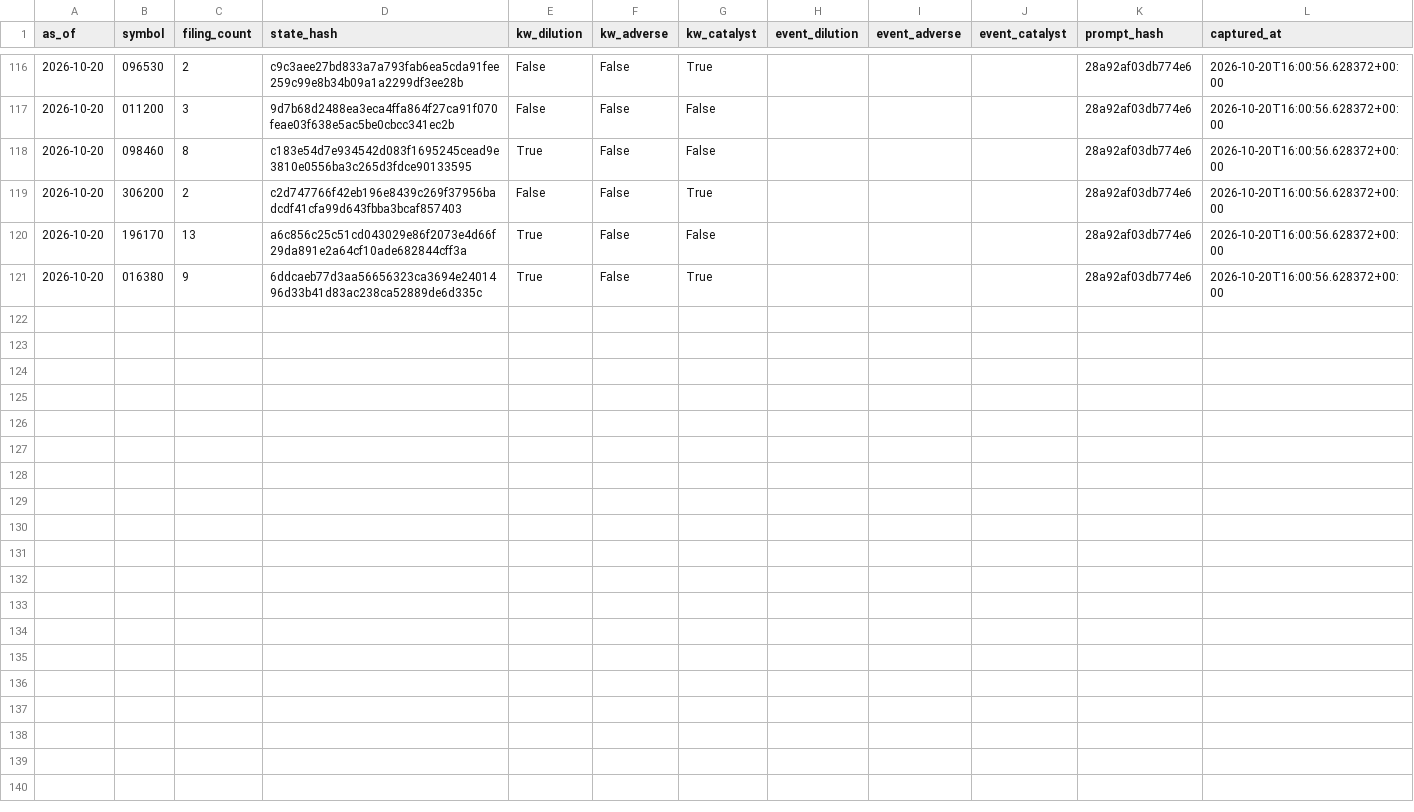
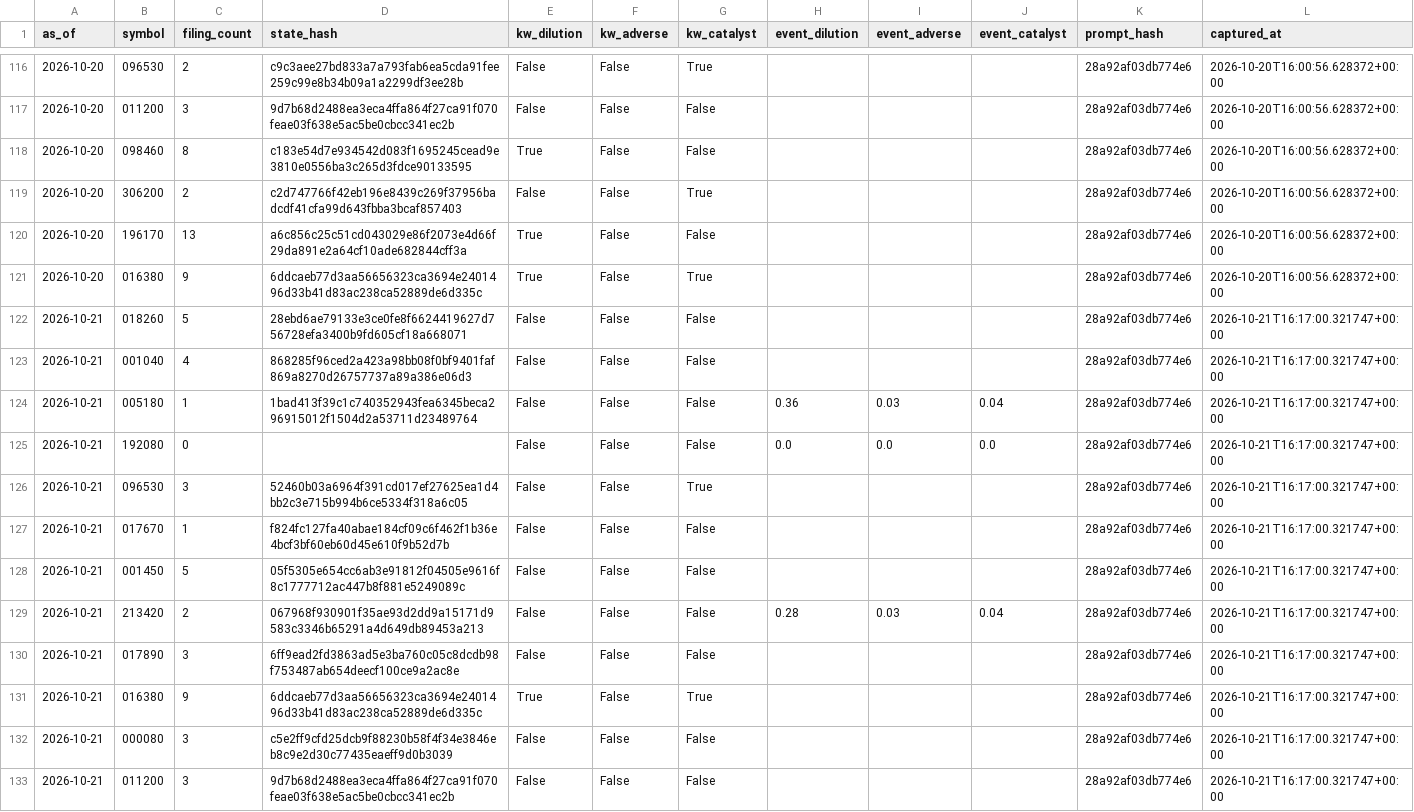
Before and after one commit to LEOSONG727/kis-foreign-flow-report, a CSV file: data/jev_event_live.csv, drawn as a sheet; only a part is shown, gaps mark what is left out; the diff names each change by its address in the sheet, - before the commit and + after, or states it on an @@ line.

```diff
--- a/data/jev_event_live.csv
+++ b/data/jev_event_live.csv
+row 122: 2026-10-21 | 018260 | 5 | 28ebd6ae79133e3ce0fe8f6624419627d756728efa3400b9fd605cf18a668071 | False | False | False |  |  |  | 28a92af03db774e6 | 2026-10-21T16:17:00.321747+00:00
+row 123: 2026-10-21 | 001040 | 4 | 868285f96ced2a423a98bb08f0bf9401faf869a8270d26757737a89a386e06d3 | False | False | False |  |  |  | 28a92af03db774e6 | 2026-10-21T16:17:00.321747+00:00
+row 124: 2026-10-21 | 005180 | 1 | 1bad413f39c1c740352943fea6345beca296915012f1504d2a53711d23489764 | False | False | False | 0.36 | 0.03 | 0.04 | 28a92af03db774e6 | 2026-10-21T16:17:00.321747+00:00
+row 125: 2026-10-21 | 192080 | 0 |  | False | False | False | 0.0 | 0.0 | 0.0 | 28a92af03db774e6 | 2026-10-21T16:17:00.321747+00:00
+row 126: 2026-10-21 | 096530 | 3 | 52460b03a6964f391cd017ef27625ea1d4bb2c3e715b994b6ce5334f318a6c05 | False | False | True |  |  |  | 28a92af03db774e6 | 2026-10-21T16:17:00.321747+00:00
+row 127: 2026-10-21 | 017670 | 1 | f824fc127fa40abae184cf09c6f462f1b36e4bcf3bf60eb60d45e610f9b52d7b | False | False | False |  |  |  | 28a92af03db774e6 | 2026-10-21T16:17:00.321747+00:00
+row 128: 2026-10-21 | 001450 | 5 | 05f5305e654cc6ab3e91812f04505e9616f8c1777712ac447b8f881e5249089c | False | False | False |  |  |  | 28a92af03db774e6 | 2026-10-21T16:17:00.321747+00:00
+row 129: 2026-10-21 | 213420 | 2 | 067968f930901f35ae93d2dd9a15171d9583c3346b65291a4d649db89453a213 | False | False | False | 0.28 | 0.03 | 0.04 | 28a92af03db774e6 | 2026-10-21T16:17:00.321747+00:00
+row 130: 2026-10-21 | 017890 | 3 | 6ff9ead2fd3863ad5e3ba760c05c8dcdb98f753487ab654deecf100ce9a2ac8e | False | False | False |  |  |  | 28a92af03db774e6 | 2026-10-21T16:17:00.321747+00:00
+row 131: 2026-10-21 | 016380 | 9 | 6ddcaeb77d3aa56656323ca3694e2401496d33b41d83ac238ca52889de6d335c | True | False | True |  |  |  | 28a92af03db774e6 | 2026-10-21T16:17:00.321747+00:00
+row 132: 2026-10-21 | 000080 | 3 | c5e2ff9cfd25dcb9f88230b58f4f34e3846eb8c9e2d30c77435eaeff9d0b3039 | False | False | False |  |  |  | 28a92af03db774e6 | 2026-10-21T16:17:00.321747+00:00
+row 133: 2026-10-21 | 011200 | 3 | 9d7b68d2488ea3eca4ffa864f27ca91f070feae03f638e5ac5be0cbcc341ec2b | False | False | False |  |  |  | 28a92af03db774e6 | 2026-10-21T16:17:00.321747+00:00
```
Also changed, not shown: data/jev_experiment.csv, data/ml_shadow_snapshots.csv, 23 other files.
